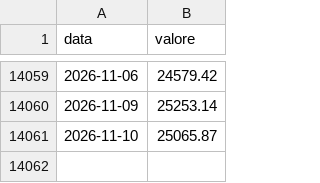
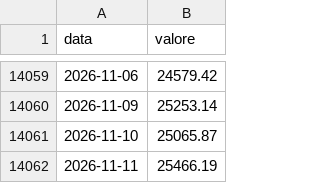
Before and after one commit to yahyaallouchi5-2025/boardedge, a CSV file: NASDAQCOM.csv, drawn as a sheet; only a part is shown, gaps mark what is left out.

```diff
--- a/NASDAQCOM.csv
+++ b/NASDAQCOM.csv
@@ -14061 +14061,2 @@ data,valore
 2026-11-10,25065.87
+2026-11-11,25466.19
```
